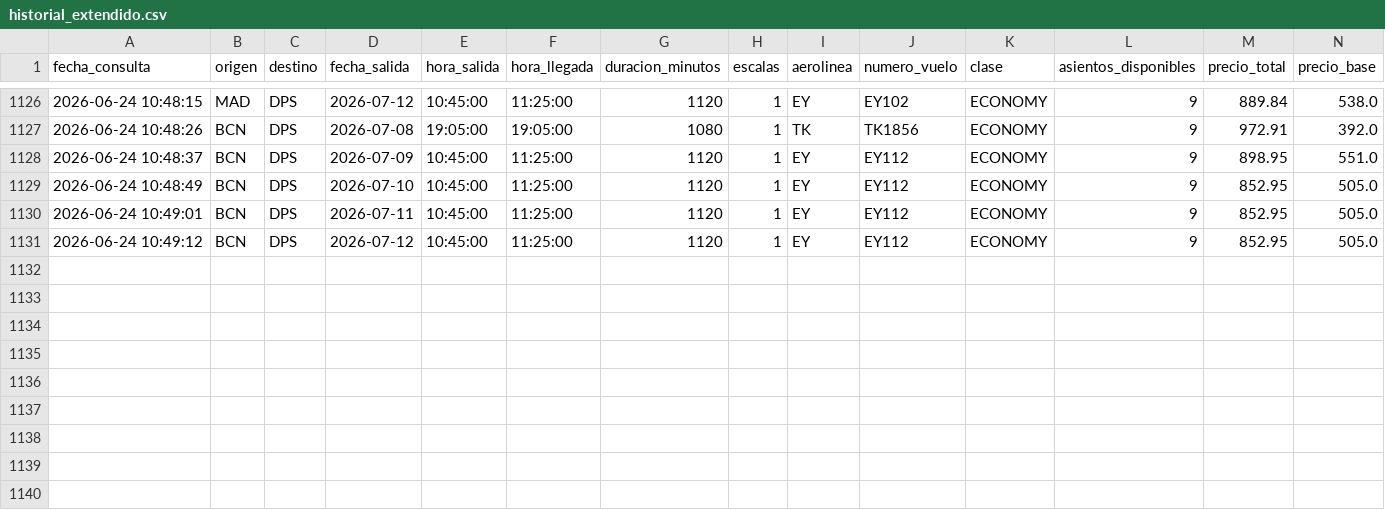
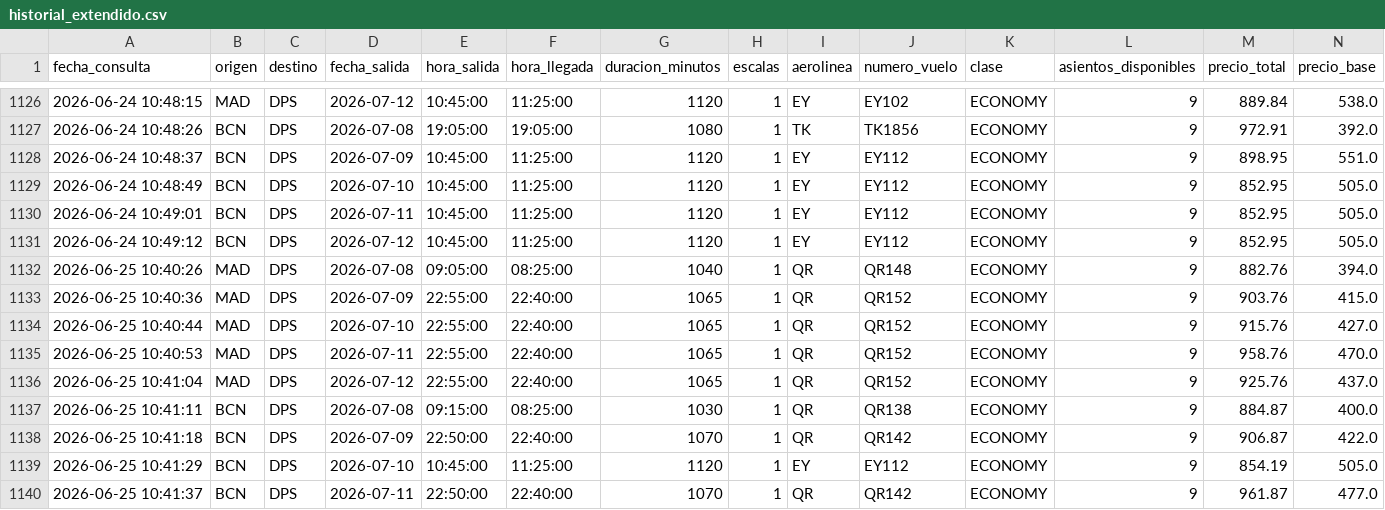
Before and after one commit to gustavintavo8/bot-vuelos-bali, a CSV file: historial_extendido.csv, drawn as a sheet; only a part is shown, gaps mark what is left out; rows hold the shown columns only; the diff names each change by its address in the sheet, - before the commit and + after, or states it on an @@ line.

Commit message:
Actualizar datos extendidos

```diff
--- a/historial_extendido.csv
+++ b/historial_extendido.csv
+row 1132: 2026-06-25 10:40:26 | MAD | DPS | 2026-07-08 | 09:05:00 | 08:25:00 | 1040 | 1 | QR | QR148 | ECONOMY | 9 | 882.76 | 394.0
+row 1133: 2026-06-25 10:40:36 | MAD | DPS | 2026-07-09 | 22:55:00 | 22:40:00 | 1065 | 1 | QR | QR152 | ECONOMY | 9 | 903.76 | 415.0
+row 1134: 2026-06-25 10:40:44 | MAD | DPS | 2026-07-10 | 22:55:00 | 22:40:00 | 1065 | 1 | QR | QR152 | ECONOMY | 9 | 915.76 | 427.0
+row 1135: 2026-06-25 10:40:53 | MAD | DPS | 2026-07-11 | 22:55:00 | 22:40:00 | 1065 | 1 | QR | QR152 | ECONOMY | 9 | 958.76 | 470.0
+row 1136: 2026-06-25 10:41:04 | MAD | DPS | 2026-07-12 | 22:55:00 | 22:40:00 | 1065 | 1 | QR | QR152 | ECONOMY | 9 | 925.76 | 437.0
+row 1137: 2026-06-25 10:41:11 | BCN | DPS | 2026-07-08 | 09:15:00 | 08:25:00 | 1030 | 1 | QR | QR138 | ECONOMY | 9 | 884.87 | 400.0
+row 1138: 2026-06-25 10:41:18 | BCN | DPS | 2026-07-09 | 22:50:00 | 22:40:00 | 1070 | 1 | QR | QR142 | ECONOMY | 9 | 906.87 | 422.0
+row 1139: 2026-06-25 10:41:29 | BCN | DPS | 2026-07-10 | 10:45:00 | 11:25:00 | 1120 | 1 | EY | EY112 | ECONOMY | 9 | 854.19 | 505.0
+row 1140: 2026-06-25 10:41:37 | BCN | DPS | 2026-07-11 | 22:50:00 | 22:40:00 | 1070 | 1 | QR | QR142 | ECONOMY | 9 | 961.87 | 477.0
```
